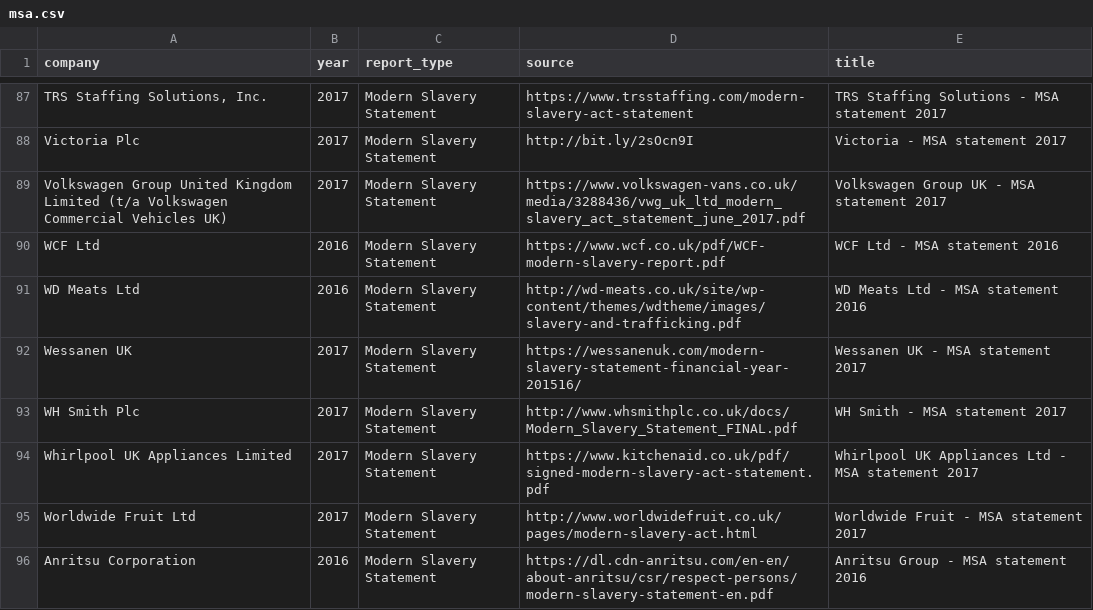
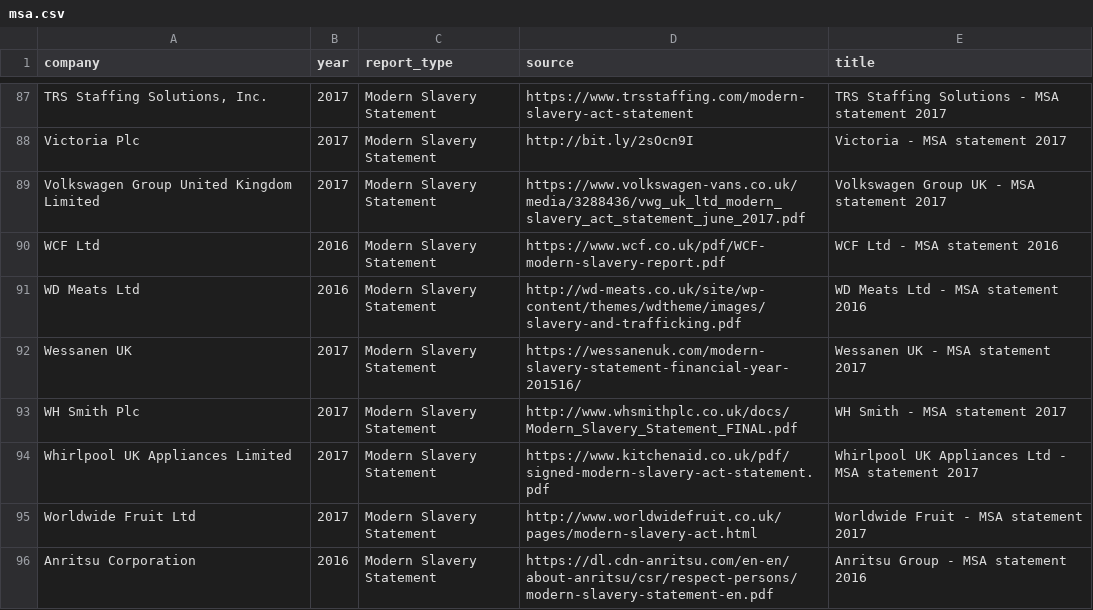
Before and after one commit to wikirate/wikirate, a CSV file: script/csv_import/source/data/msa.csv, drawn as a sheet; only a part is shown, gaps mark what is left out; the diff names each change by its address in the sheet, - before the commit and + after, or states it on an @@ line.

Commit message:
fix bad csv data "/" not allowed

```diff
--- a/script/csv_import/source/data/msa.csv
+++ b/script/csv_import/source/data/msa.csv
-A89 (company): …Kingdom Limited (t/a Volkswagen Commercial Vehicles UK)
+A89 (company): …Kingdom Limited
```
